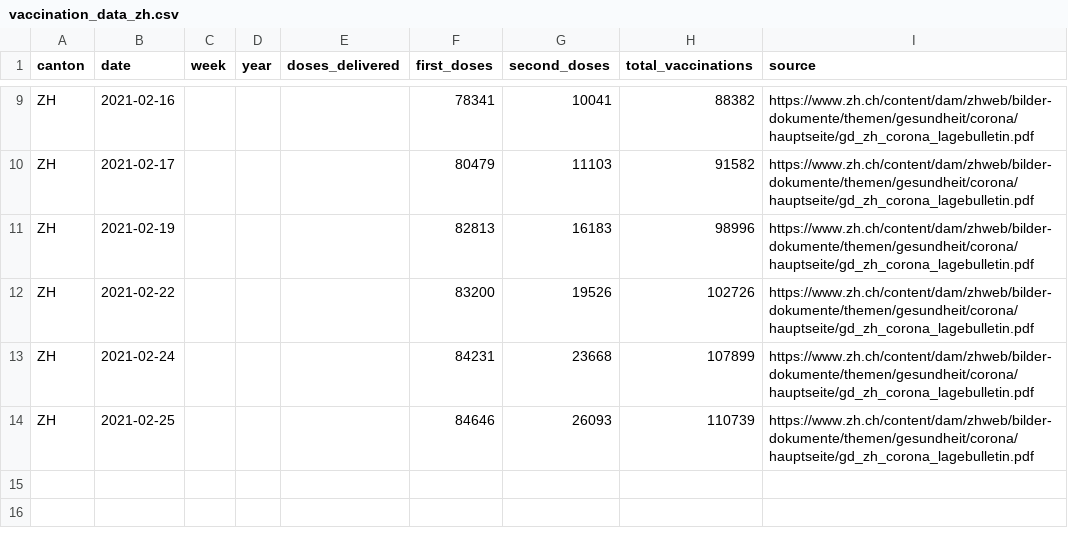
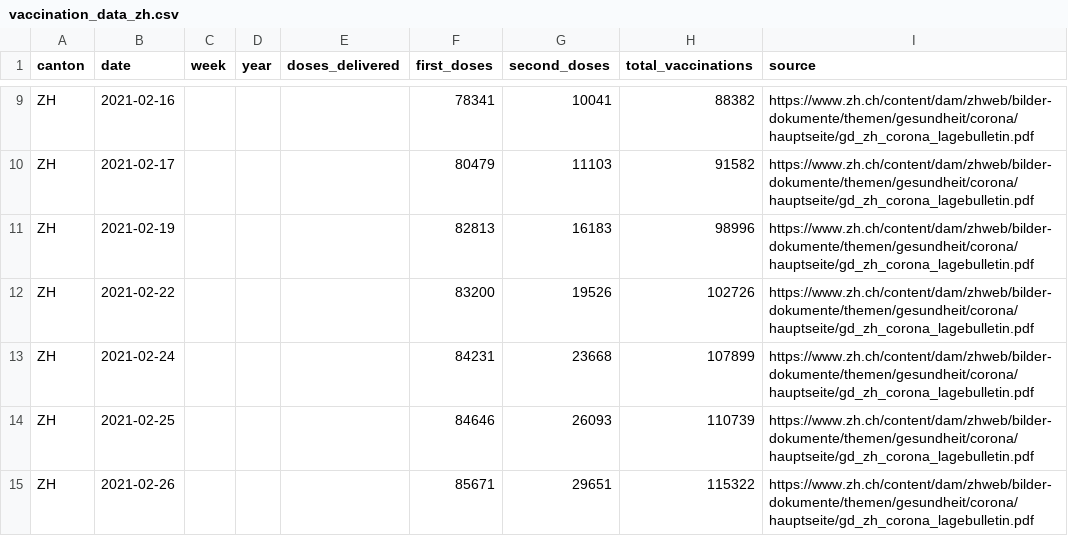
Before and after one commit to maekke/vaccination_data, a CSV file: vaccination_data_zh.csv, drawn as a sheet; only a part is shown, gaps mark what is left out; the diff names each change by its address in the sheet, - before the commit and + after, or states it on an @@ line.

Commit message:
add ZH data for 2021-02-26

```diff
--- a/vaccination_data_zh.csv
+++ b/vaccination_data_zh.csv
+row 15: ZH | 2021-02-26 |  |  |  | 85671 | 29651 | 115322 | https://www.zh.ch/content/dam/zhweb/bilder-dokumente/themen/gesundheit/corona/hauptseite/gd_zh_corona_lagebulletin.pdf
```
